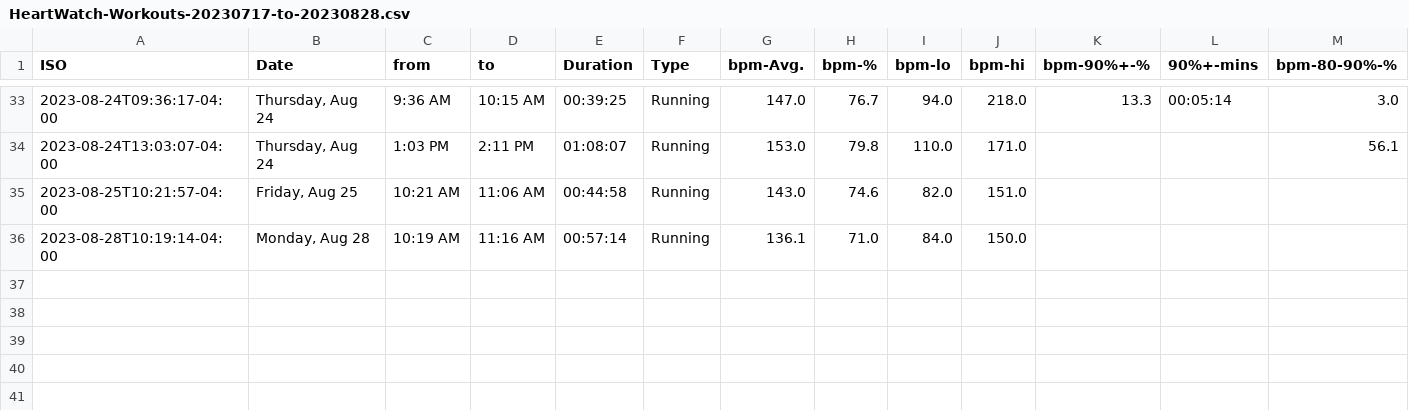
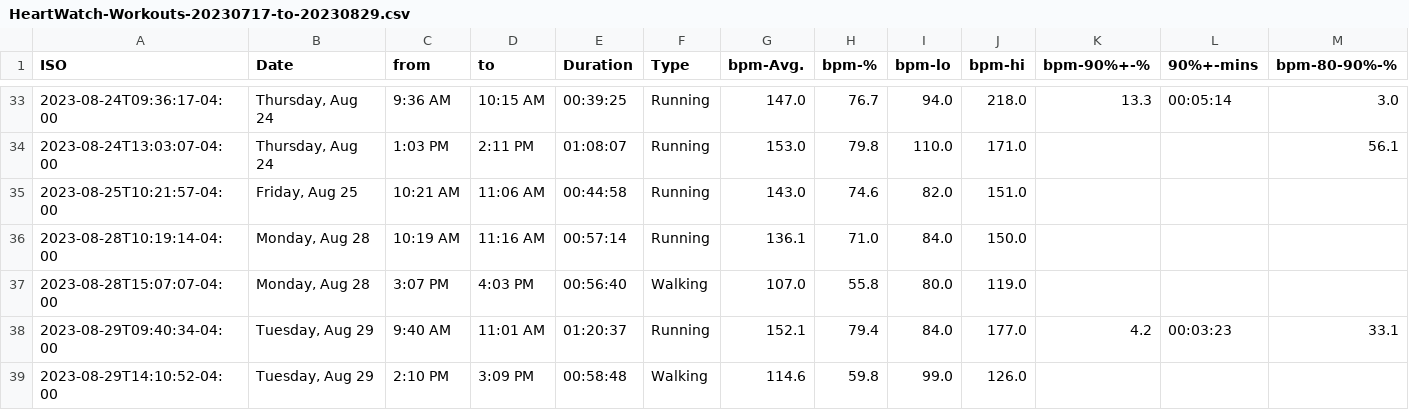
Before and after one commit to palmerac/Elevate, a CSV file: HeartWatch-Workouts-20230717-to-20230829.csv (was HeartWatch-Workouts-20230717-to-20230828.csv), drawn as a sheet; only a part is shown, gaps mark what is left out; rows hold the shown columns only; the diff names each change by its address in the sheet, - before the commit and + after, or states it on an @@ line.

```diff
--- a/HeartWatch-Workouts-20230717-to-20230828.csv
+++ b/HeartWatch-Workouts-20230717-to-20230829.csv
+row 37: 2023-08-28T15:07:07-04:00 | Monday, Aug 28 | 3:07 PM | 4:03 PM | 00:56:40 | Walking | 107.0 | 55.8 | 80.0 | 119.0
+row 38: 2023-08-29T09:40:34-04:00 | Tuesday, Aug 29 | 9:40 AM | 11:01 AM | 01:20:37 | Running | 152.1 | 79.4 | 84.0 | 177.0 | 4.2 | 00:03:23 | 33.1
+row 39: 2023-08-29T14:10:52-04:00 | Tuesday, Aug 29 | 2:10 PM | 3:09 PM | 00:58:48 | Walking | 114.6 | 59.8 | 99.0 | 126.0
```
Also changed, not shown: 13 other files.
